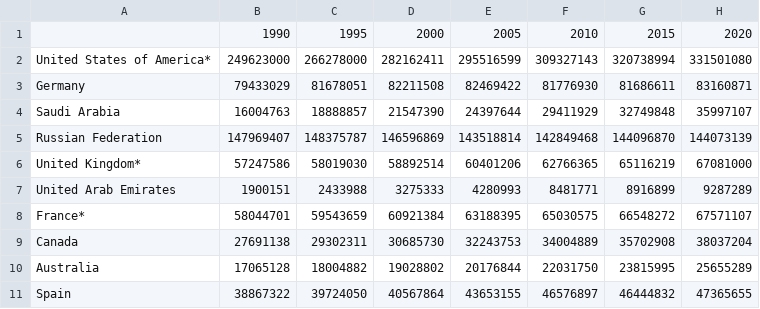
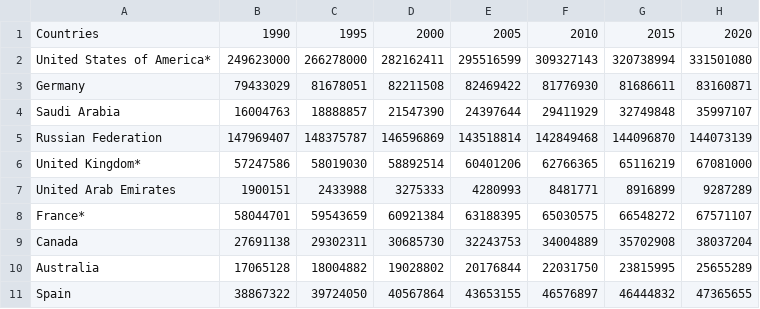
Before and after one commit to angelinarianti01/DataVisualisation, a CSV file: world-population.csv, drawn as a sheet.

Commit message:
Update world-population.csv

```diff
--- a/world-population.csv
+++ b/world-population.csv
@@ -1,2 +1,2 @@
-,1990,1995,2000,2005,2010,2015,2020
+"Countries",1990,1995,2000,2005,2010,2015,2020
 "United States of America*
```
